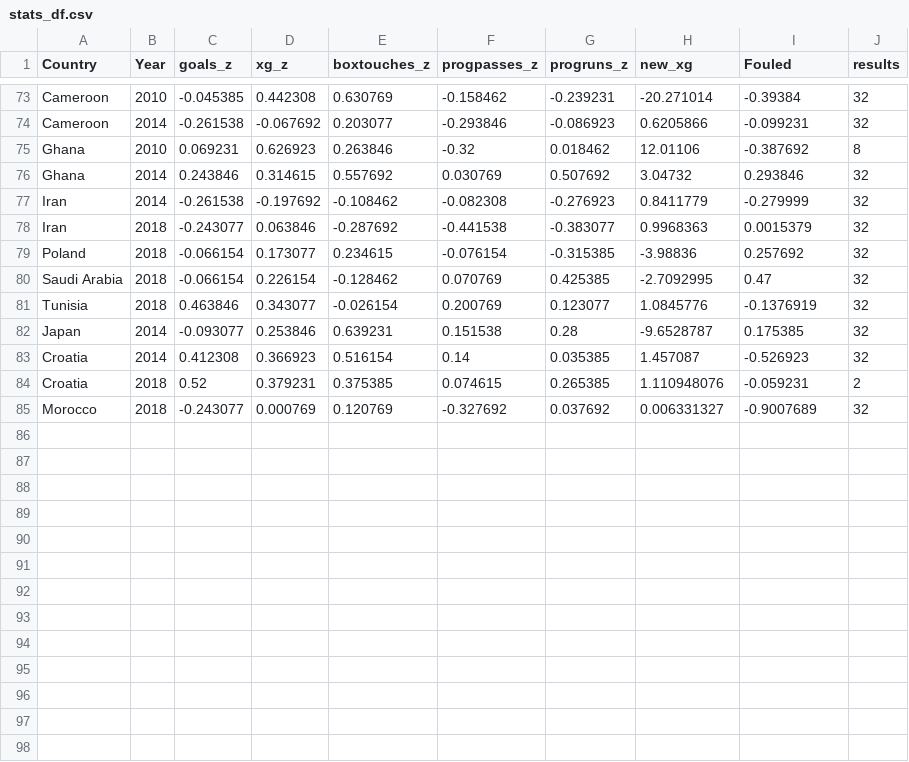
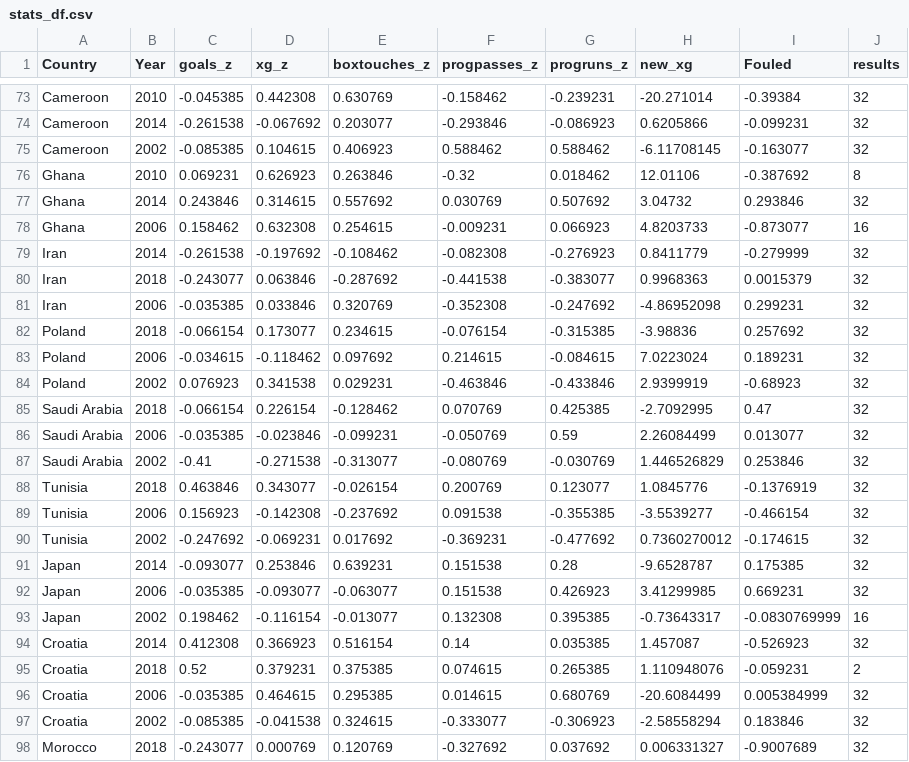
Before and after one commit to RyanJTalbot/bookcamp, a CSV file: world_cup/fifa/stats_df.csv, drawn as a sheet; only a part is shown, gaps mark what is left out.

Commit message:
Finished wc stats_df

```diff
--- a/world_cup/fifa/stats_df.csv
+++ b/world_cup/fifa/stats_df.csv
@@ -74,12 +74,25 @@ Cameroon,2010,-0.045385,0.442308,0.630769,-0.158462,-0.239231,-20.271014,-0.3938
 Cameroon,2014,-0.261538,-0.067692,0.203077,-0.293846,-0.086923,0.6205866,-0.099231,32
+Cameroon,2002,-0.085385,0.104615,0.406923,0.588462,0.588462,-6.11708145,-0.163077,32
 Ghana,2010,0.069231,0.626923,0.263846,-0.32,0.018462,12.01106,-0.387692,8
 Ghana,2014,0.243846,0.314615,0.557692,0.030769,0.507692,3.04732,0.293846,32
+Ghana,2006,0.158462,0.632308,0.254615,-0.009231,0.066923,4.8203733,-0.873077,16
 Iran,2014,-0.261538,-0.197692,-0.108462,-0.082308,-0.276923,0.8411779,-0.279999,32
 Iran,2018,-0.243077,0.063846,-0.287692,-0.441538,-0.383077,0.9968363,0.0015379,32
+Iran,2006,-0.035385,0.033846,0.320769,-0.352308,-0.247692,-4.86952098,0.299231,32
 Poland,2018,-0.066154,0.173077,0.234615,-0.076154,-0.315385,-3.98836,0.257692,32
+Poland,2006,-0.034615,-0.118462,0.097692,0.214615,-0.084615,7.0223024,0.189231,32
+Poland,2002,0.076923,0.341538,0.029231,-0.463846,-0.433846,2.9399919,-0.68923,32
 Saudi Arabia,2018,-0.066154,0.226154,-0.128462,0.070769,0.425385,-2.7092995,0.47,32
+Saudi Arabia,2006,-0.035385,-0.023846,-0.099231,-0.050769,0.59,2.26084499,0.013077,32
+Saudi Arabia,2002,-0.41,-0.271538,-0.313077,-0.080769,-0.030769,1.446526829,0.253846,32
 Tunisia,2018,0.463846,0.343077,-0.026154,0.200769,0.123077,1.0845776,-0.1376919,32
+Tunisia,2006,0.156923,-0.142308,-0.237692,0.091538,-0.355385,-3.5539277,-0.466154,32
+Tunisia,2002,-0.247692,-0.069231,0.017692,-0.369231,-0.477692,0.7360270012,-0.174615,32
 Japan,2014,-0.093077,0.253846,0.639231,0.151538,0.28,-9.6528787,0.175385,32
+Japan,2006,-0.035385,-0.093077,-0.063077,0.151538,0.426923,3.41299985,0.669231,32
+Japan,2002,0.198462,-0.116154,-0.013077,0.132308,0.395385,-0.73643317,-0.0830769999,16
 Croatia,2014,0.412308,0.366923,0.516154,0.14,0.035385,1.457087,-0.526923,32
 Croatia,2018,0.52,0.379231,0.375385,0.074615,0.265385,1.110948076,-0.059231,2
+Croatia,2006,-0.035385,0.464615,0.295385,0.014615,0.680769,-20.6084499,0.005384999,32
+Croatia,2002,-0.085385,-0.041538,0.324615,-0.333077,-0.306923,-2.58558294,0.183846,32
 Morocco,2018,-0.243077,0.000769,0.120769,-0.327692,0.037692,0.006331327,-0.9007689,32
```
Also changed, not shown: 1 other file.
